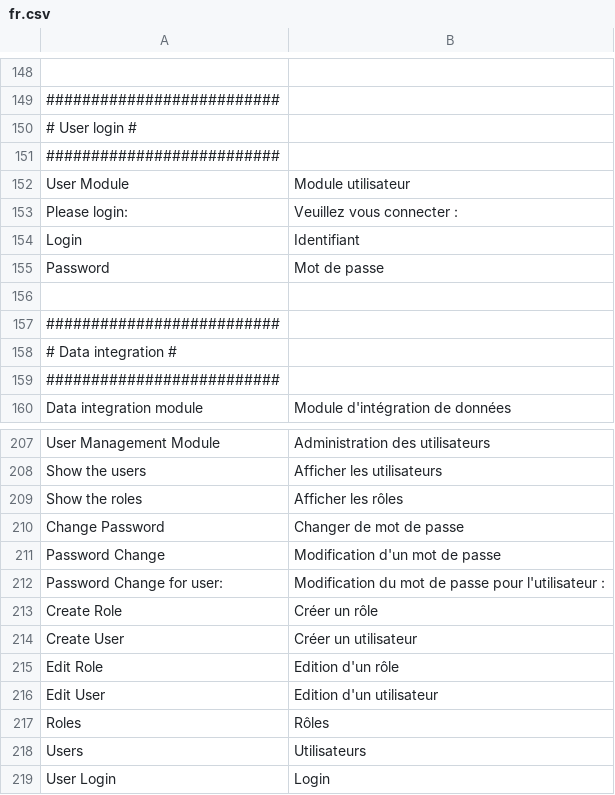
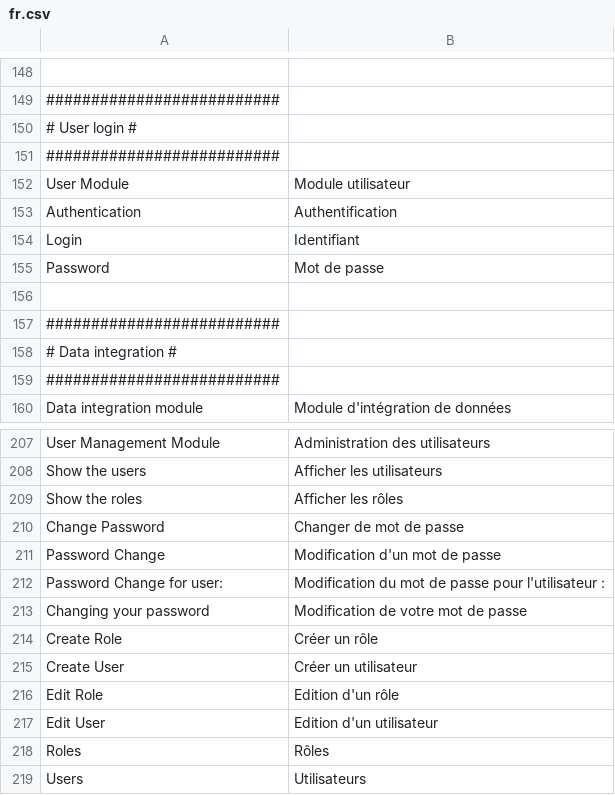
Before and after one commit to IGNBPesty/ogam, a CSV file: website/htdocs/ogam/application/lang/fr.csv, drawn as a sheet; only a part is shown, gaps mark what is left out; the shorter side is filled out with more unchanged rows; removed rows and columns are numbered as before the commit, all else as after; the diff names each change by its address in the sheet, - before the commit and + after, or states it on an @@ line.

Commit message:
RENEOGAM-13 Traduction BackEnd Relooking and translation of the form

```diff
--- a/website/htdocs/ogam/application/lang/fr.csv
+++ b/website/htdocs/ogam/application/lang/fr.csv
-row 153: Please login: | Veuillez vous connecter :
+row 153: Authentication | Authentification
+row 213: Changing your password | Modification de votre mot de passe
```
Also changed, not shown: website/htdocs/ogam/application/lang/en.csv, 9 other files.
